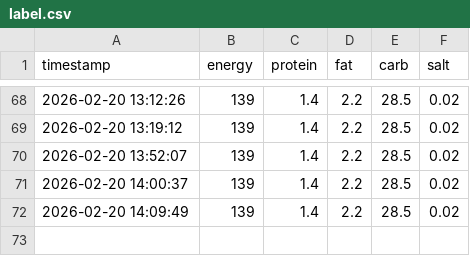
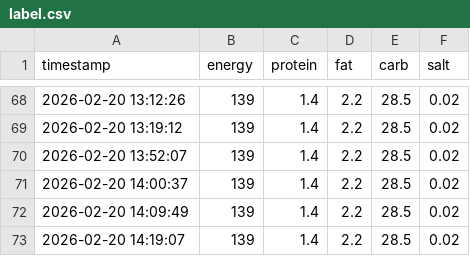
Before and after one commit to nagaissue/Git_RaspPi, a CSV file: label.csv, drawn as a sheet; only a part is shown, gaps mark what is left out.

Commit message:
Data update: 2026-02-20 14:19:10

```diff
--- a/label.csv
+++ b/label.csv
@@ -72 +72,2 @@ timestamp,energy,protein,fat,carb,salt
 2026-02-20 14:09:49,139,1.4,2.2,28.5,0.02
+2026-02-20 14:19:07,139,1.4,2.2,28.5,0.02
```
